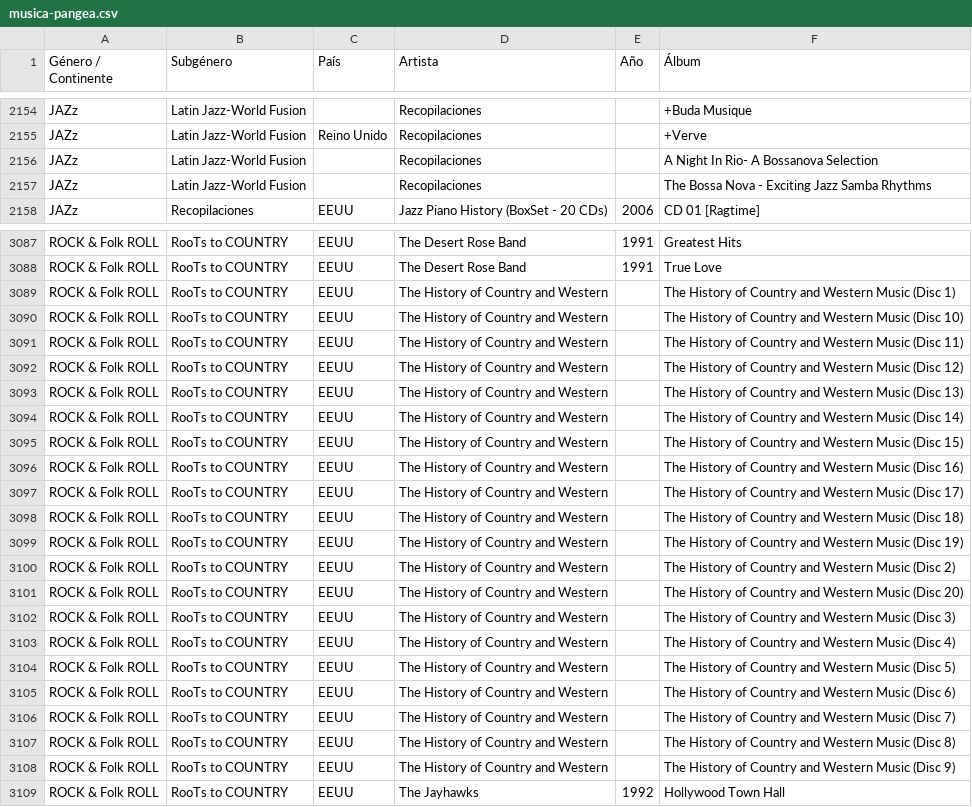
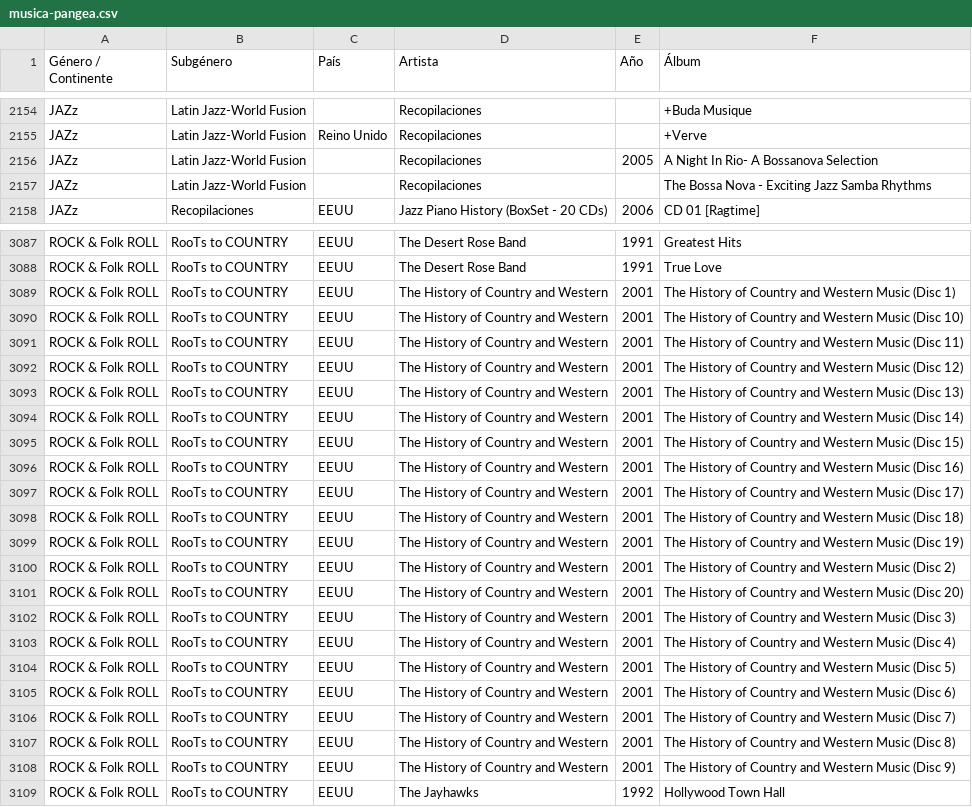
Before and after one commit to xabertum/PangeaMusicDashboard, a CSV file: musica-pangea.csv, drawn as a sheet; only a part is shown, gaps mark what is left out; the diff covers the shown part only.

```diff
--- a/musica-pangea.csv
+++ b/musica-pangea.csv
@@ -2155,3 +2155,3 @@ JAZz,Latin Jazz-World Fusion,,Recopilaciones,,+Buda Musique
 JAZz,Latin Jazz-World Fusion,Reino Unido,Recopilaciones,,+Verve
-JAZz,Latin Jazz-World Fusion,,Recopilaciones,,A Night In Rio- A Bossanova Selection
+JAZz,Latin Jazz-World Fusion,,Recopilaciones,2005,A Night In Rio- A Bossanova Selection
 JAZz,Latin Jazz-World Fusion,,Recopilaciones,,The Bossa Nova -  Exciting Jazz Samba Rhythms
@@ -3088,22 +3088,22 @@ ROCK & Folk ROLL,RooTs to COUNTRY,EEUU,The Desert Rose Band,1991,Greatest Hits
 ROCK & Folk ROLL,RooTs to COUNTRY,EEUU,The Desert Rose Band,1991,True Love
-ROCK & Folk ROLL,RooTs to COUNTRY,EEUU,The History of Country and Western,,The History of Country and Western Music (Disc 1)
-ROCK & Folk ROLL,RooTs to COUNTRY,EEUU,The History of Country and Western,,The History of Country and Western Music (Disc 10)
-ROCK & Folk ROLL,RooTs to COUNTRY,EEUU,The History of Country and Western,,The History of Country and Western Music (Disc 11)
-ROCK & Folk ROLL,RooTs to COUNTRY,EEUU,The History of Country and Western,,The History of Country and Western Music (Disc 12)
-ROCK & Folk ROLL,RooTs to COUNTRY,EEUU,The History of Country and Western,,The History of Country and Western Music (Disc 13)
-ROCK & Folk ROLL,RooTs to COUNTRY,EEUU,The History of Country and Western,,The History of Country and Western Music (Disc 14)
-ROCK & Folk ROLL,RooTs to COUNTRY,EEUU,The History of Country and Western,,The History of Country and Western Music (Disc 15)
-ROCK & Folk ROLL,RooTs to COUNTRY,EEUU,The History of Country and Western,,The History of Country and Western Music (Disc 16)
-ROCK & Folk ROLL,RooTs to COUNTRY,EEUU,The History of Country and Western,,The History of Country and Western Music (Disc 17)
-ROCK & Folk ROLL,RooTs to COUNTRY,EEUU,The History of Country and Western,,The History of Country and Western Music (Disc 18)
-ROCK & Folk ROLL,RooTs to COUNTRY,EEUU,The History of Country and Western,,The History of Country and Western Music (Disc 19)
-ROCK & Folk ROLL,RooTs to COUNTRY,EEUU,The History of Country and Western,,The History of Country and Western Music (Disc 2)
-ROCK & Folk ROLL,RooTs to COUNTRY,EEUU,The History of Country and Western,,The History of Country and Western Music (Disc 20)
-ROCK & Folk ROLL,RooTs to COUNTRY,EEUU,The History of Country and Western,,The History of Country and Western Music (Disc 3)
-ROCK & Folk ROLL,RooTs to COUNTRY,EEUU,The History of Country and Western,,The History of Country and Western Music (Disc 4)
-ROCK & Folk ROLL,RooTs to COUNTRY,EEUU,The History of Country and Western,,The History of Country and Western Music (Disc 5)
-ROCK & Folk ROLL,RooTs to COUNTRY,EEUU,The History of Country and Western,,The History of Country and Western Music (Disc 6)
-ROCK & Folk ROLL,RooTs to COUNTRY,EEUU,The History of Country and Western,,The History of Country and Western Music (Disc 7)
-ROCK & Folk ROLL,RooTs to COUNTRY,EEUU,The History of Country and Western,,The History of Country and Western Music (Disc 8)
-ROCK & Folk ROLL,RooTs to COUNTRY,EEUU,The History of Country and Western,,The History of Country and Western Music (Disc 9)
+ROCK & Folk ROLL,RooTs to COUNTRY,EEUU,The History of Country and Western,2001,The History of Country and Western Music (Disc 1)
+ROCK & Folk ROLL,RooTs to COUNTRY,EEUU,The History of Country and Western,2001,The History of Country and Western Music (Disc 10)
+ROCK & Folk ROLL,RooTs to COUNTRY,EEUU,The History of Country and Western,2001,The History of Country and Western Music (Disc 11)
+ROCK & Folk ROLL,RooTs to COUNTRY,EEUU,The History of Country and Western,2001,The History of Country and Western Music (Disc 12)
+ROCK & Folk ROLL,RooTs to COUNTRY,EEUU,The History of Country and Western,2001,The History of Country and Western Music (Disc 13)
+ROCK & Folk ROLL,RooTs to COUNTRY,EEUU,The History of Country and Western,2001,The History of Country and Western Music (Disc 14)
+ROCK & Folk ROLL,RooTs to COUNTRY,EEUU,The History of Country and Western,2001,The History of Country and Western Music (Disc 15)
+ROCK & Folk ROLL,RooTs to COUNTRY,EEUU,The History of Country and Western,2001,The History of Country and Western Music (Disc 16)
+ROCK & Folk ROLL,RooTs to COUNTRY,EEUU,The History of Country and Western,2001,The History of Country and Western Music (Disc 17)
+ROCK & Folk ROLL,RooTs to COUNTRY,EEUU,The History of Country and Western,2001,The History of Country and Western Music (Disc 18)
+ROCK & Folk ROLL,RooTs to COUNTRY,EEUU,The History of Country and Western,2001,The History of Country and Western Music (Disc 19)
+ROCK & Folk ROLL,RooTs to COUNTRY,EEUU,The History of Country and Western,2001,The History of Country and Western Music (Disc 2)
+ROCK & Folk ROLL,RooTs to COUNTRY,EEUU,The History of Country and Western,2001,The History of Country and Western Music (Disc 20)
+ROCK & Folk ROLL,RooTs to COUNTRY,EEUU,The History of Country and Western,2001,The History of Country and Western Music (Disc 3)
+ROCK & Folk ROLL,RooTs to COUNTRY,EEUU,The History of Country and Western,2001,The History of Country and Western Music (Disc 4)
+ROCK & Folk ROLL,RooTs to COUNTRY,EEUU,The History of Country and Western,2001,The History of Country and Western Music (Disc 5)
+ROCK & Folk ROLL,RooTs to COUNTRY,EEUU,The History of Country and Western,2001,The History of Country and Western Music (Disc 6)
+ROCK & Folk ROLL,RooTs to COUNTRY,EEUU,The History of Country and Western,2001,The History of Country and Western Music (Disc 7)
+ROCK & Folk ROLL,RooTs to COUNTRY,EEUU,The History of Country and Western,2001,The History of Country and Western Music (Disc 8)
+ROCK & Folk ROLL,RooTs to COUNTRY,EEUU,The History of Country and Western,2001,The History of Country and Western Music (Disc 9)
 ROCK & Folk ROLL,RooTs to COUNTRY,EEUU,The Jayhawks,1992,Hollywood Town Hall
```
Also changed, not shown: 1 edited cell elsewhere in this file.
